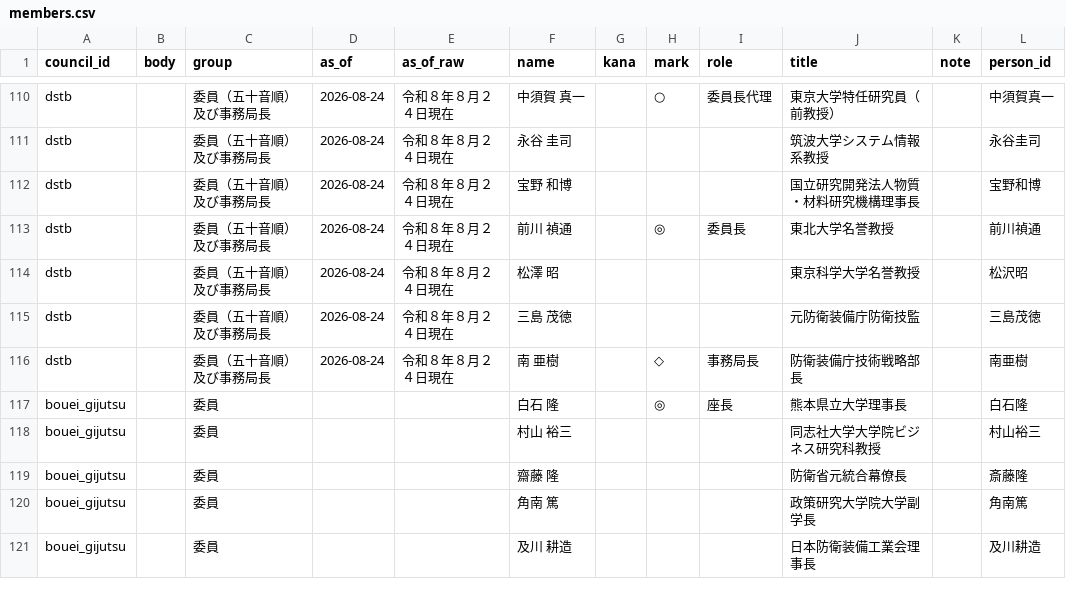
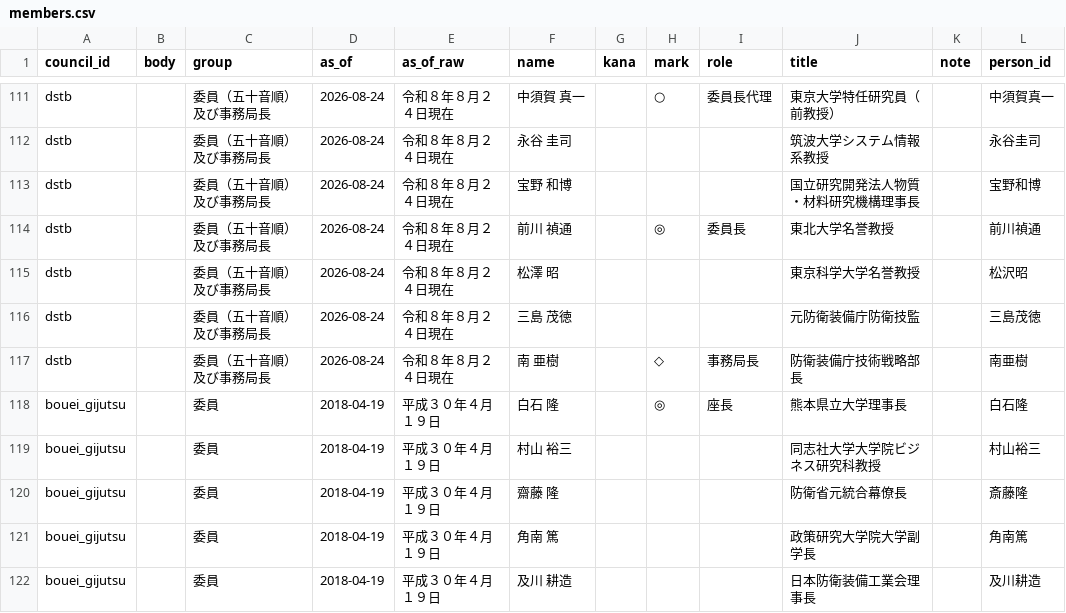
Before and after one commit to tsuji-y/shingikai, a CSV file: data/mod/members.csv, drawn as a sheet; only a part is shown, gaps mark what is left out; addresses are those after the commit; the diff covers the shown part only; the diff names each change by its address in the sheet, - before the commit and + after, or states it on an @@ line.

```diff
--- a/data/mod/members.csv
+++ b/data/mod/members.csv
-D118:D122 (as_of): (empty)
+D118:D122 (as_of): 2018-04-19
-E118:E122 (as_of_raw): (empty)
+E118:E122 (as_of_raw): 平成３０年４月１９日
```
Also changed, not shown: 1 added row and 16 edited cells elsewhere in this file, data/mod/persons.csv, data/mod/rss_items.csv, 16 other files.
